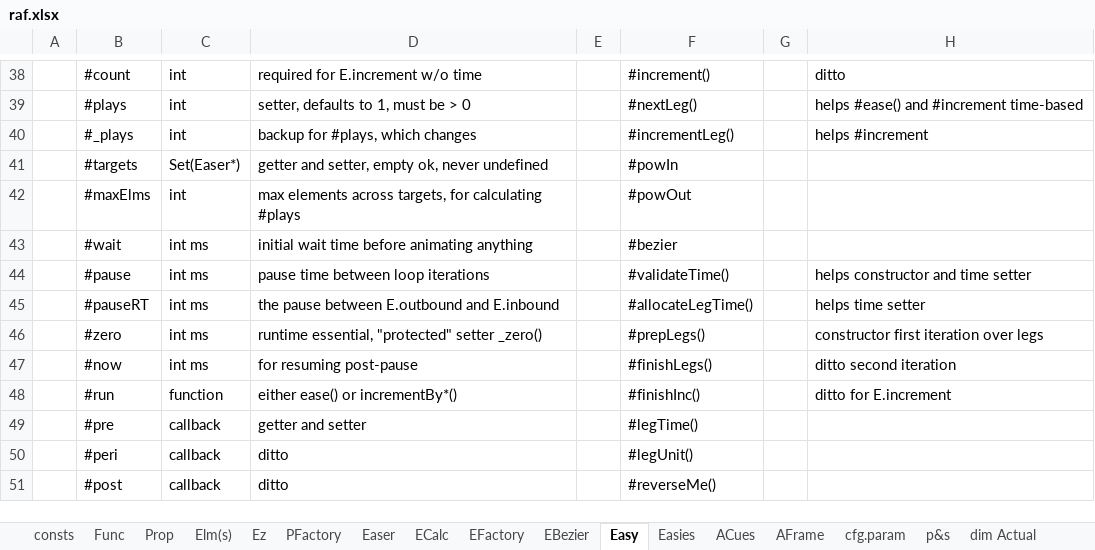
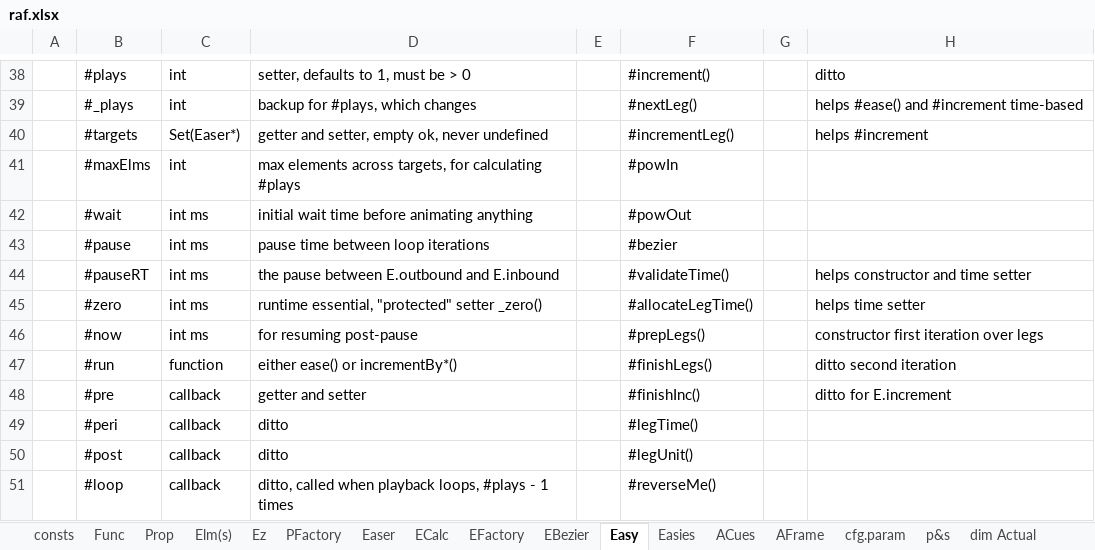
Before and after one commit to sidewayss/rAF, an Excel workbook: docs/raf.xlsx, sheet Easy, drawn as a sheet; only a part is shown, gaps mark what is left out; values as stored, in another font and other column widths than the file's, no cell formats; the diff covers the shown part only; the diff names each change by its address in the sheet, - before the commit and + after, or states it on an @@ line.

Commit message:
Color page easeFinally() working
A bunch of changes to efactory.js regarding current values and colors.  First draft of easeFinally() is working, and functioning as a test bed for rAF() details, especially efactory config issues.

```diff
--- a/docs/raf.xlsx (sheet Easy)
+++ b/docs/raf.xlsx (sheet Easy)
-B38: #count
+B38: #plays
-D38: required for E.increment w/o time
+D38: setter, defaults to 1, must be > 0
-B39: #plays
+B39: #_plays
-D39: setter, defaults to 1, must be > 0
+D39: backup for #plays, which changes
-B40: #_plays
+B40: #targets
-C40: int
+C40: Set(Easer*)
-D40: backup for #plays, which changes
+D40: getter and setter, empty ok, never undefined
-B41: #targets
+B41: #maxElms
-C41: Set(Easer*)
+C41: int
-D41: getter and setter, empty ok, never undefined
+D41: max elements across targets, for calculating #plays
-B42: #maxElms
+B42: #wait
-C42: int
+C42: int ms
-D42: max elements across targets, for calculating #plays
+D42: initial wait time before animating anything
-B43: #wait
+B43: #pause
-D43: initial wait time before animating anything
+D43: pause time between loop iterations
-B44: #pause
+B44: #pauseRT
-D44: pause time between loop iterations
+D44: the pause between E.outbound and E.inbound
-B45: #pauseRT
+B45: #zero
-D45: the pause between E.outbound and E.inbound
+D45: runtime essential, "protected" setter _zero()
-B46: #zero
+B46: #now
-D46: runtime essential, "protected" setter _zero()
+D46: for resuming post-pause
-B47: #now
+B47: #run
-C47: int ms
+C47: function
-D47: for resuming post-pause
+D47: either ease() or incrementBy*()
-B48: #run
+B48: #pre
-C48: function
+C48: callback
-D48: either ease() or incrementBy*()
+D48: getter and setter
-B49: #pre
+B49: #peri
-D49: getter and setter
+D49: ditto
-B50: #peri
+B50: #post
-B51: #post
+B51: #loop
-D51: ditto
+D51: ditto, called when playback loops, #plays - 1 times
```
Also changed, not shown: 2 added rows, 2 removed rows, 119 edited cells and merged cells elsewhere in this sheet, sheet Sheet1 (2), cell formats, formulas that keep their value, 36 other files.
